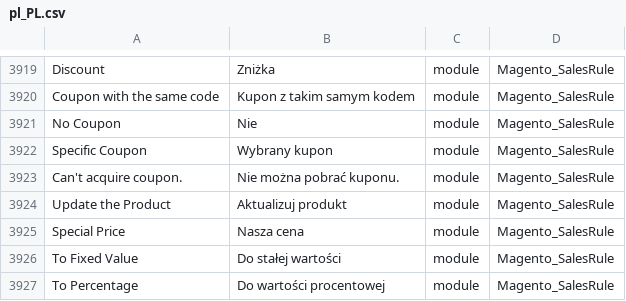
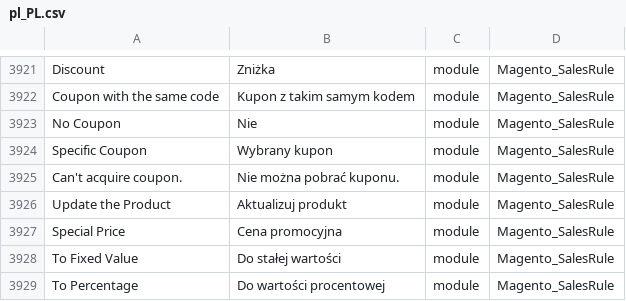
Before and after one commit to kkuzniar/language_pl_pl, a CSV file: pl_PL.csv, drawn as a sheet; only a part is shown, gaps mark what is left out; the diff covers the shown part only.

```diff
--- a/pl_PL.csv
+++ b/pl_PL.csv
@@ -3929,3 +3931,3 @@ Discount,Zniżka,module,Magento_SalesRule
 "Update the Product","Aktualizuj produkt",module,Magento_SalesRule
-"Special Price","Nasza cena",module,Magento_SalesRule
+"Special Price","Cena promocyjna",module,Magento_SalesRule
 "To Fixed Value","Do stałej wartości",module,Magento_SalesRule
```
Also changed, not shown: 4 added rows and 1 edited cell elsewhere in this file, 1 other file.
